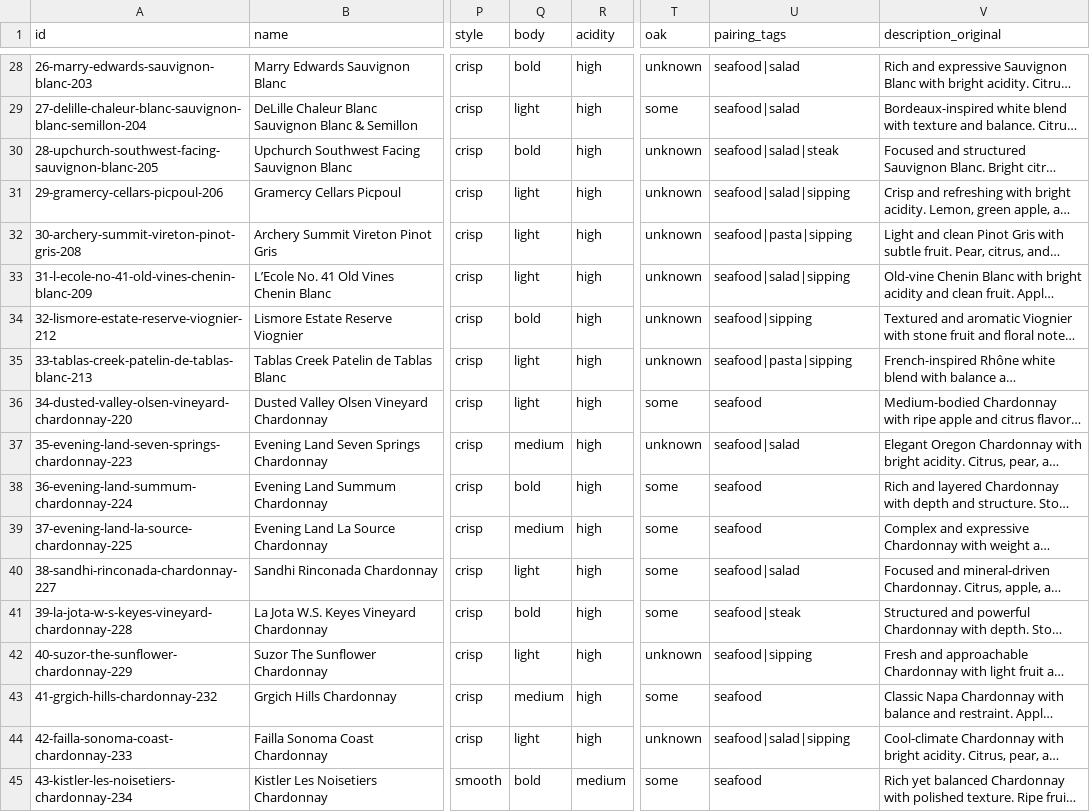
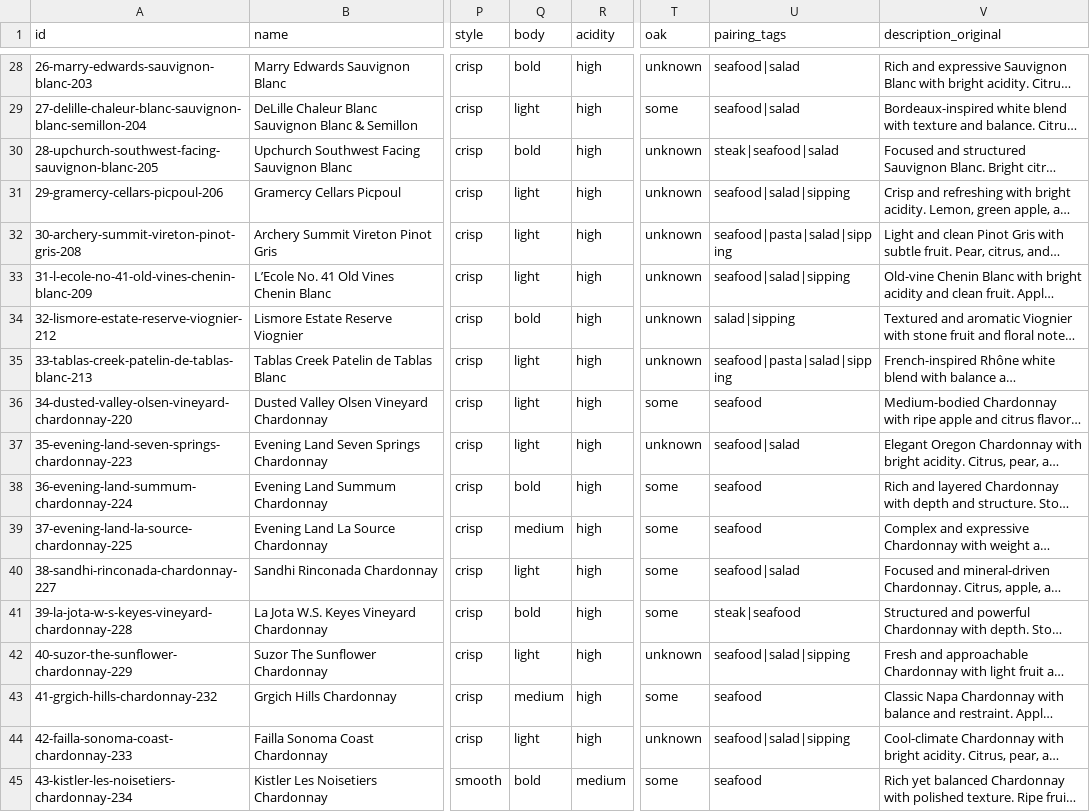
Before and after one commit to scolety1/Urban-Kitchen-Wine-List, a CSV file: data/wines.cleaned.csv, drawn as a sheet; only a part is shown, gaps mark what is left out; long unchanged cells end in …; the diff covers the shown part only; the diff names each change by its address in the sheet, - before the commit and + after, or states it on an @@ line.

```diff
--- a/data/wines.cleaned.csv
+++ b/data/wines.cleaned.csv
-U30 (pairing_tags): seafood|salad|steak
+U30 (pairing_tags): steak|seafood|salad
-U32 (pairing_tags): seafood|pasta|sipping
+U32 (pairing_tags): seafood|pasta|salad|sipping
-U34 (pairing_tags): seafood|sipping
+U34 (pairing_tags): salad|sipping
-U35 (pairing_tags): seafood|pasta|sipping
+U35 (pairing_tags): seafood|pasta|salad|sipping
-Q37 (body): medium
+Q37 (body): light
-U41 (pairing_tags): seafood|steak
+U41 (pairing_tags): steak|seafood
-U42 (pairing_tags): seafood|sipping
+U42 (pairing_tags): seafood|salad|sipping
```
Also changed, not shown: 92 edited cells elsewhere in this file, 7 other files.
